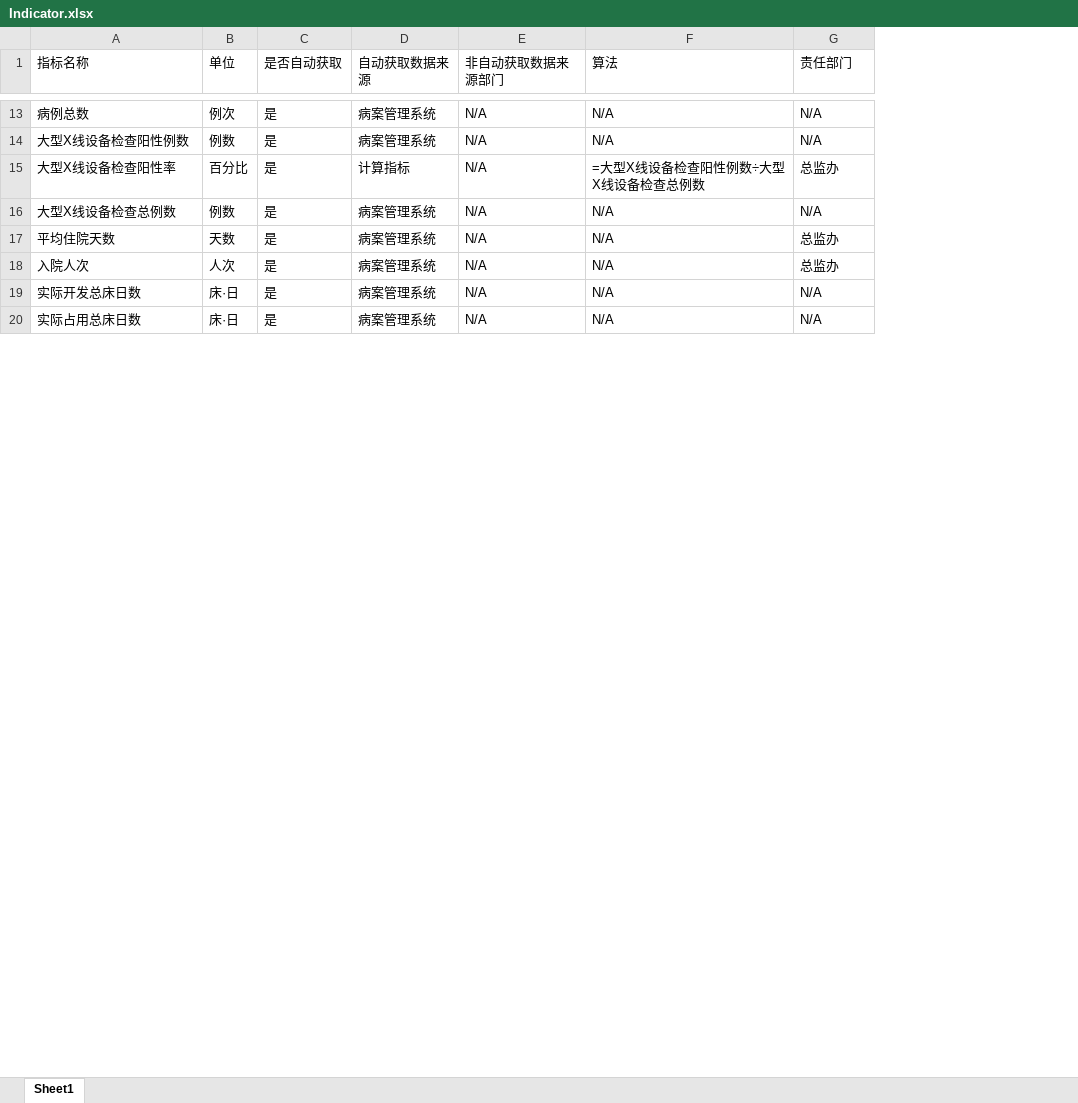
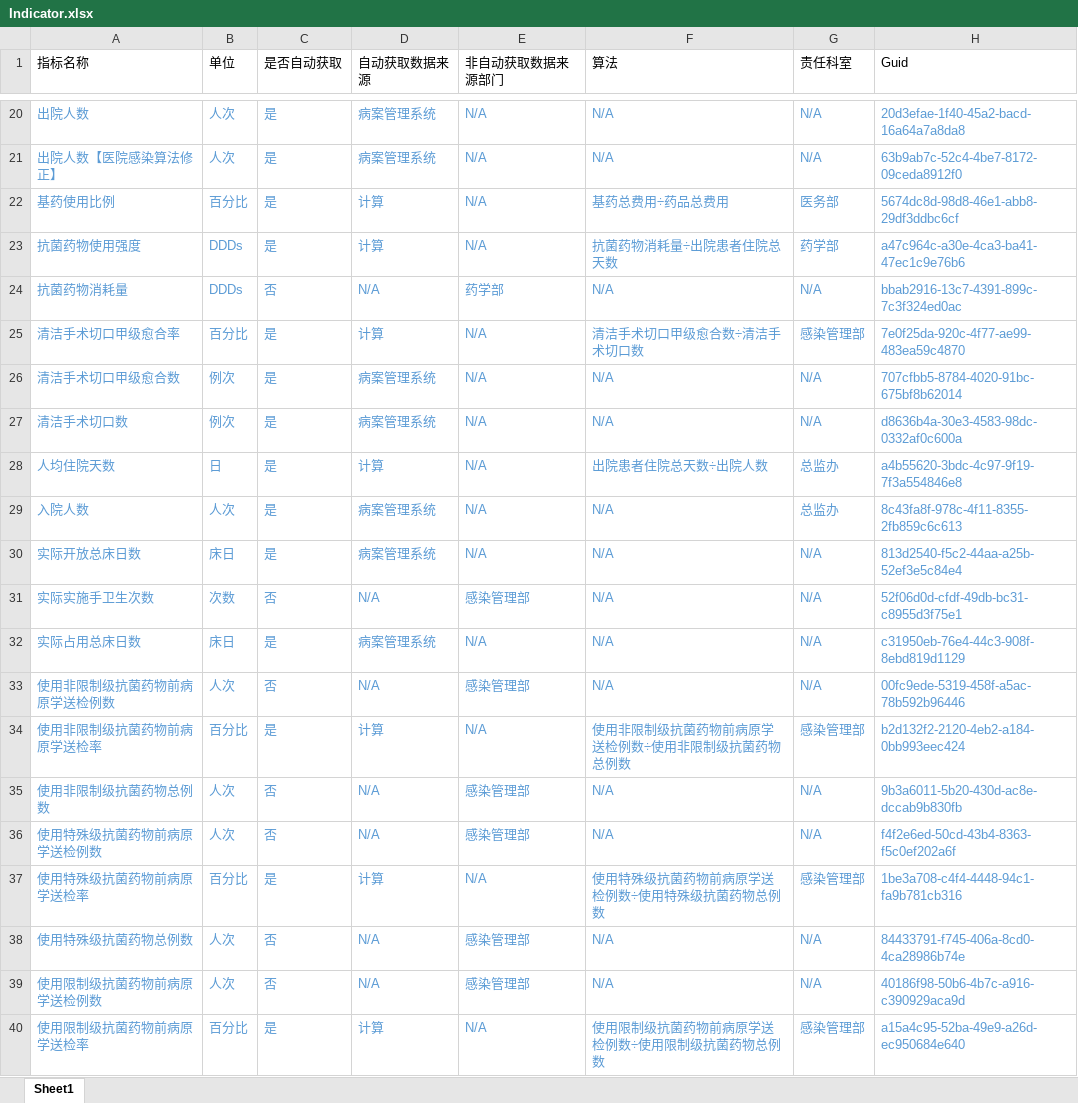
Before and after one commit to tilark/IMS, an Excel workbook: IMS/App_Data/Indicator.xlsx, sheet Sheet1, drawn as a sheet; only a part is shown, gaps mark what is left out; values as stored, in another font and other column widths than the file's, no borders; removed rows and columns are numbered as before the commit, all else as after; the diff covers the shown part only; the diff names each change by its address in the sheet, - before the commit and + after, or states it on an @@ line.

```diff
--- a/IMS/App_Data/Indicator.xlsx (sheet Sheet1)
+++ b/IMS/App_Data/Indicator.xlsx (sheet Sheet1)
+column H (Guid), rows 20-21: 20d3efae-1f40-45a2-bacd-16a64a7a8da8 | 63b9ab7c-52c4-4be7-8172-09ceda8912f0; rows 26-27: 707cfbb5-8784-4020-91bc-675bf8b62014 | d8636b4a-30e3-4583-98dc-0332af0c600a; rows 29-30: 8c43fa8f-978c-4f11-8355-2fb859c6c613 | 813d2540-f5c2-44aa-a25b-52ef3e5c84e4; row 32: c31950eb-76e4-44c3-908f-8ebd819d1129
-G1: 责任部门
+G1: 责任科室
-A20 (指标名称): 病例总数
+A20 (指标名称): 出院人数
-A20:G21 text colour: black
+A20:G21 text colour: #5B9BD5
-B20 (单位): 例次
+B20 (单位): 人次
-A21 (指标名称): 大型X线设备检查阳性例数
+A21 (指标名称): 出院人数【医院感染算法修正】
-B21 (单位): 例数
+B21 (单位): 人次
-row 15: 大型X线设备检查阳性率 | 百分比 | 是 | 计算指标 | N/A | =大型X线设备检查阳性例数÷大型X线设备检查总例数 | 总监办
+row 22: 基药使用比例 | 百分比 | 是 | 计算 | N/A | 基药总费用÷药品总费用 | 医务部 | 5674dc8d-98d8-46e1-abb8-29df3ddbc6cf
+row 23: 抗菌药物使用强度 | DDDs | 是 | 计算 | N/A | 抗菌药物消耗量÷出院患者住院总天数 | 药学部 | a47c964c-a30e-4ca3-ba41-47ec1c9e76b6
+row 24: 抗菌药物消耗量 | DDDs | 否 | N/A | 药学部 | N/A | N/A | bbab2916-13c7-4391-899c-7c3f324ed0ac
+row 25: 清洁手术切口甲级愈合率 | 百分比 | 是 | 计算 | N/A | 清洁手术切口甲级愈合数÷清洁手术切口数 | 感染管理部 | 7e0f25da-920c-4f77-ae99-483ea59c4870
-A26 (指标名称): 大型X线设备检查总例数
+A26 (指标名称): 清洁手术切口甲级愈合数
-A26:G27 text colour: black
+A26:G27 text colour: #5B9BD5
-B26 (单位): 例数
+B26 (单位): 例次
-A27 (指标名称): 平均住院天数
+A27 (指标名称): 清洁手术切口数
-B27 (单位): 天数
+B27 (单位): 例次
-G27 (责任科室): 总监办
+G27 (责任科室): N/A
+row 28: 人均住院天数 | 日 | 是 | 计算 | N/A | 出院患者住院总天数÷出院人数 | 总监办 | a4b55620-3bdc-4c97-9f19-7f3a554846e8
-A29 (指标名称): 入院人次
+A29 (指标名称): 入院人数
-A29:G30 text colour: black
+A29:G30 text colour: #5B9BD5
-A30 (指标名称): 实际开发总床日数
+A30 (指标名称): 实际开放总床日数
-B30 (单位): 床·日
+B30 (单位): 床日
+row 31: 实际实施手卫生次数 | 次数 | 否 | N/A | 感染管理部 | N/A | N/A | 52f06d0d-cfdf-49db-bc31-c8955d3f75e1
-A32:G32 text colour: black
+A32:G32 text colour: #5B9BD5
-B32 (单位): 床·日
+B32 (单位): 床日
+row 33: 使用非限制级抗菌药物前病原学送检例数 | 人次 | 否 | N/A | 感染管理部 | N/A | N/A | 00fc9ede-5319-458f-a5ac-78b592b96446
+row 34: 使用非限制级抗菌药物前病原学送检率 | 百分比 | 是 | 计算 | N/A | 使用非限制级抗菌药物前病原学送检例数÷使用非限制级抗菌药物总例数 | 感染管理部 | b2d132f2-2120-4eb2-a184-0bb993eec424
+row 35: 使用非限制级抗菌药物总例数 | 人次 | 否 | N/A | 感染管理部 | N/A | N/A | 9b3a6011-5b20-430d-ac8e-dccab9b830fb
+row 36: 使用特殊级抗菌药物前病原学送检例数 | 人次 | 否 | N/A | 感染管理部 | N/A | N/A | f4f2e6ed-50cd-43b4-8363-f5c0ef202a6f
+row 37: 使用特殊级抗菌药物前病原学送检率 | 百分比 | 是 | 计算 | N/A | 使用特殊级抗菌药物前病原学送检例数÷使用特殊级抗菌药物总例数 | 感染管理部 | 1be3a708-c4f4-4448-94c1-fa9b781cb316
+row 38: 使用特殊级抗菌药物总例数 | 人次 | 否 | N/A | 感染管理部 | N/A | N/A | 84433791-f745-406a-8cd0-4ca28986b74e
+row 39: 使用限制级抗菌药物前病原学送检例数 | 人次 | 否 | N/A | 感染管理部 | N/A | N/A | 40186f98-50b6-4b7c-a916-c390929aca9d
+row 40: 使用限制级抗菌药物前病原学送检率 | 百分比 | 是 | 计算 | N/A | 使用限制级抗菌药物前病原学送检例数÷使用限制级抗菌药物总例数 | 感染管理部 | a15a4c95-52ba-49e9-a26d-ec950684e640
```
Also changed, not shown: 32 added rows, 8 removed rows, 15 edited cells and cell formats elsewhere in this sheet, IMS/App_Data/DepartmentCategory.xlsx, IMS/App_Data/DepartmentCategoryIndicatorMap.xlsx, 33 other files.
